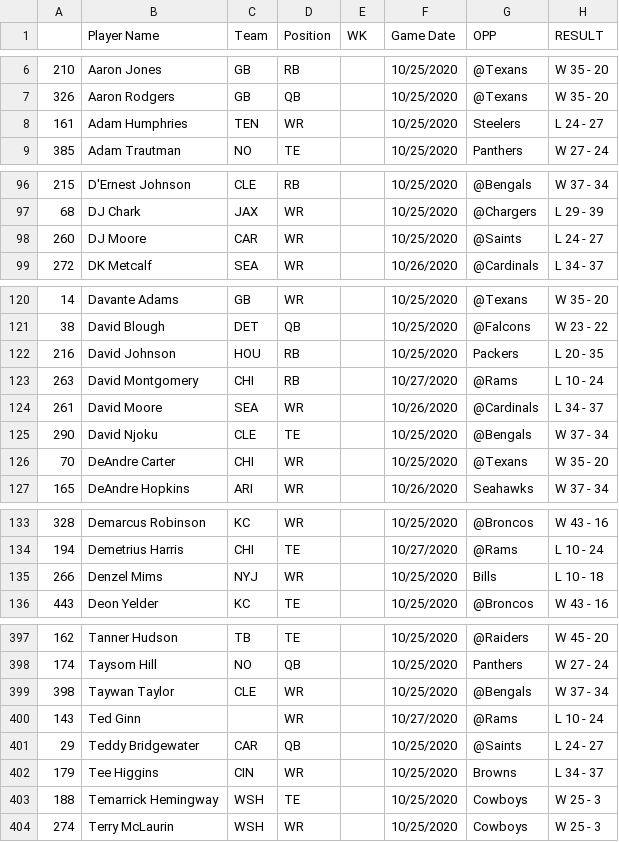
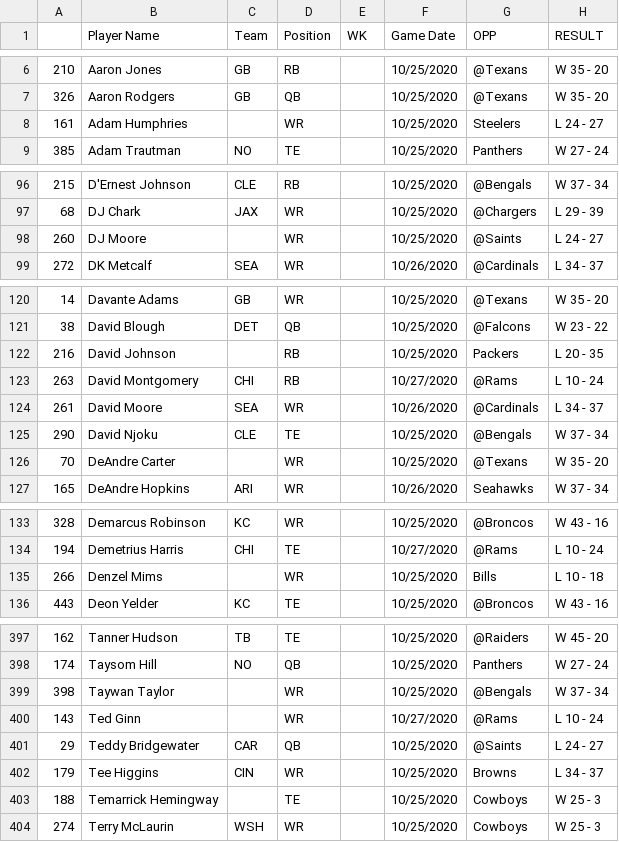
Before and after one commit to adunlop1234/NFL_Fantasy, a CSV file: Scraped/NFL_Logs/O_Week_7.csv, drawn as a sheet; only a part is shown, gaps mark what is left out; the diff covers the shown part only; the diff names each change by its address in the sheet, - before the commit and + after, or states it on an @@ line.

```diff
--- a/Scraped/NFL_Logs/O_Week_7.csv
+++ b/Scraped/NFL_Logs/O_Week_7.csv
-C8 (Team): TEN
+C8 (Team): (empty)
-C98 (Team): CAR
+C98 (Team): (empty)
-C122 (Team): HOU
+C122 (Team): (empty)
-C126 (Team): CHI
+C126 (Team): (empty)
-C135 (Team): NYJ
+C135 (Team): (empty)
-C399 (Team): CLE
+C399 (Team): (empty)
-C403 (Team): WSH
+C403 (Team): (empty)
```
Also changed, not shown: 8 edited cells elsewhere in this file, Scraped/Injury_Status.csv, Scraped/NFL_Logs/Defence_Total.csv, 20 other files.
